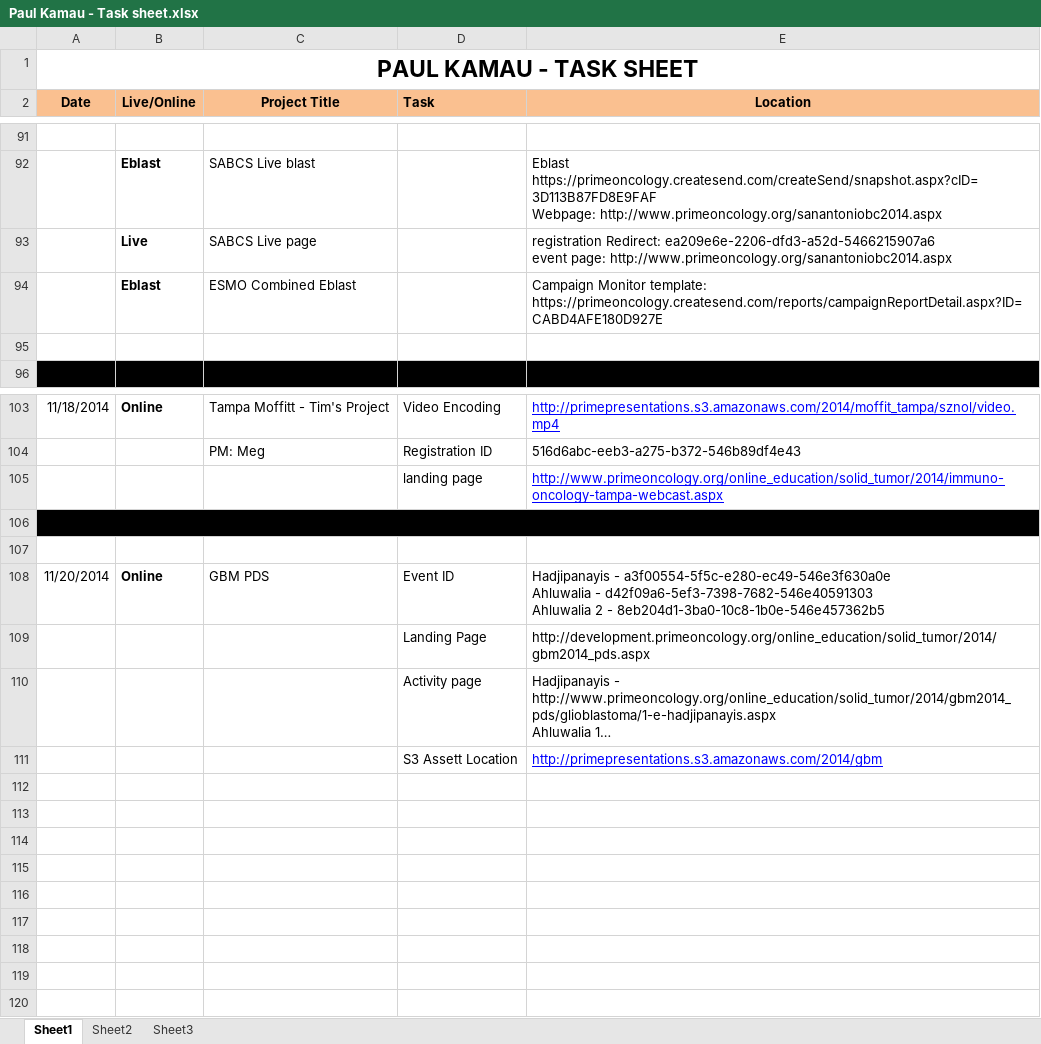
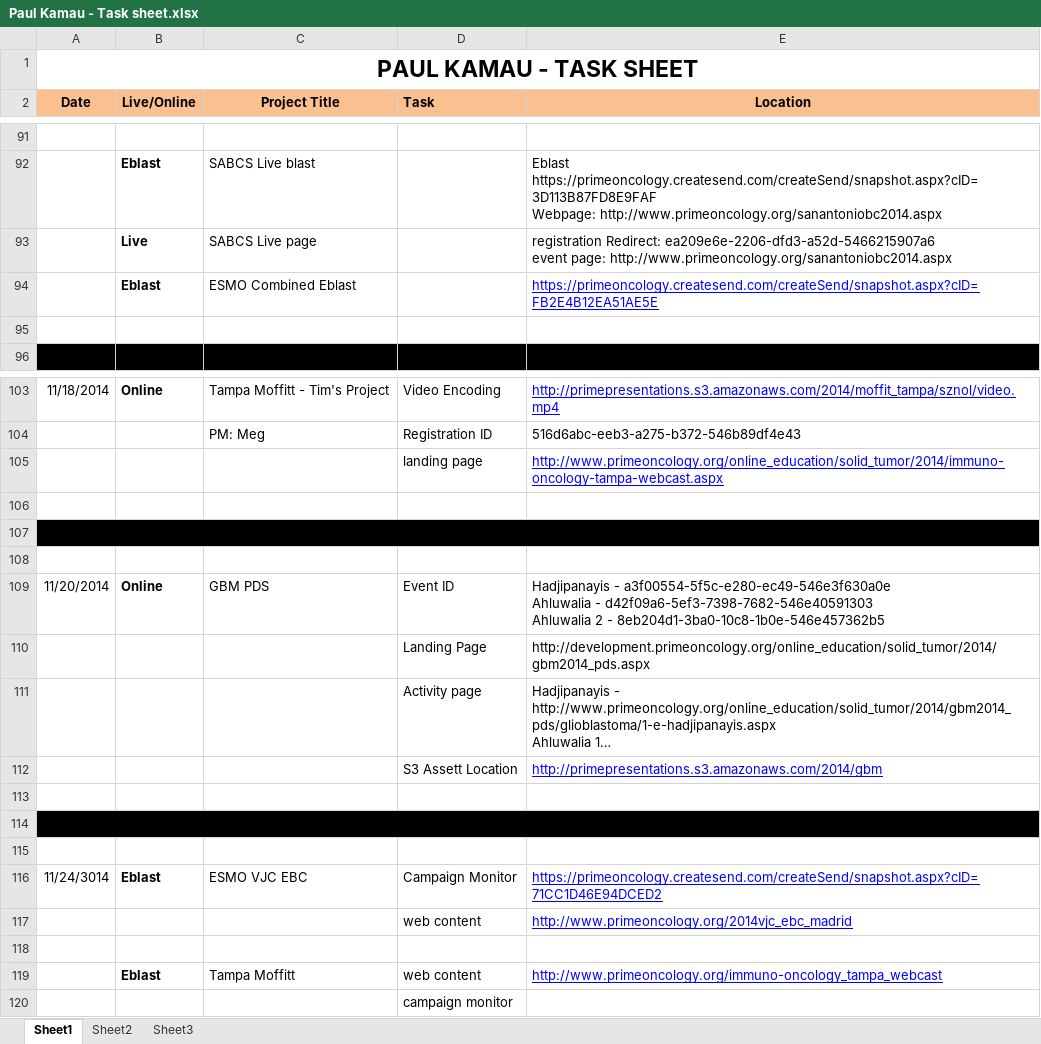
Before and after one commit to bdegiglio-onco/Projects, an Excel workbook: Paul Kamau - Task sheet.xlsx, sheet Sheet1, drawn as a sheet; only a part is shown, gaps mark what is left out; long unchanged cells end in …; values as stored, in another font and other column widths than the file's, no borders; charts and pictures not drawn; removed rows and columns are numbered as before the commit, all else as after; the diff names each change by its address in the sheet, - before the commit and + after, or states it on an @@ line.

```diff
--- a/Paul Kamau - Task sheet.xlsx (sheet Sheet1)
+++ b/Paul Kamau - Task sheet.xlsx (sheet Sheet1)
-E94 (Location): Campaign Monitor template: https://primeoncology.createsend.com/reports/campaignReportDetail.aspx?ID=CABD4AFE180D927E
+E94 (Location): https://primeoncology.createsend.com/createSend/snapshot.aspx?cID=FB2E4B12EA51AE5E
@@ E94 underline: off → on, text colour: black → #0000FF @@
-A106:E106 fill: #000000
+A106:E106 fill: none
-A106:E106 merged
-A107:E107 fill: none
+A107:E107 fill: #000000
+A107:E107 merged
+row 108: (empty)
+row 113: (empty)
+row 114: (empty)
+row 115: (empty)
+row 116: 11/24/3014 | Eblast | ESMO VJC EBC | Campaign Monitor | https://primeoncology.createsend.com/createSend/snapshot.aspx?cID=71CC1D46E94DCED2
+row 117:  |  |  | web content | http://www.primeoncology.org/2014vjc_ebc_madrid
+row 118: (empty)
+row 119:  | Eblast | Tampa Moffitt | web content | http://www.primeoncology.org/immuno-oncology_tampa_webcast
+row 120:  |  |  | campaign monitor
```
Also changed, not shown: Prime-rebuild/experts/experts.xlsx.
